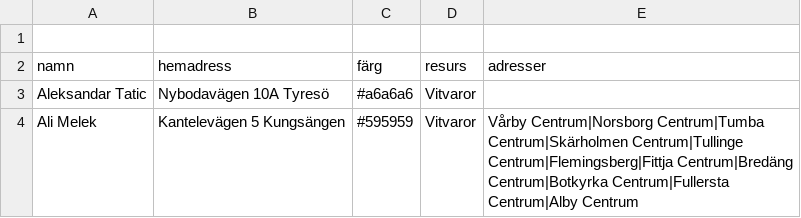
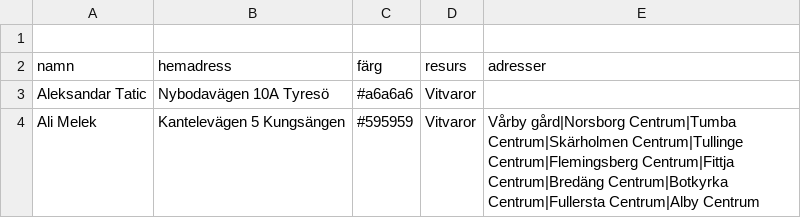
Before and after one commit to Perkanboy/Teknikerlista, a CSV file: list.csv, drawn as a sheet.

Commit message:
Update list.csv

```diff
--- a/list.csv
+++ b/list.csv
@@ -3,2 +3,2 @@ namn,hemadress,färg,resurs,adresser
 Aleksandar Tatic,Nybodavägen 10A Tyresö,#a6a6a6,Vitvaror,""
-Ali Melek,Kantelevägen 5 Kungsängen,#595959,Vitvaror,Vårby Centrum|Norsborg Centrum|Tumba Centrum|Skärholmen Centrum|Tullinge Centrum|Flemingsberg|Fittja Centrum|Bredäng Centrum|Botkyrka Centrum|Fullersta Centrum|Alby Centrum
+Ali Melek,Kantelevägen 5 Kungsängen,#595959,Vitvaror,Vårby gård|Norsborg Centrum|Tumba Centrum|Skärholmen Centrum|Tullinge Centrum|Flemingsberg Centrum|Fittja Centrum|Bredäng Centrum|Botkyrka Centrum|Fullersta Centrum|Alby Centrum
```
